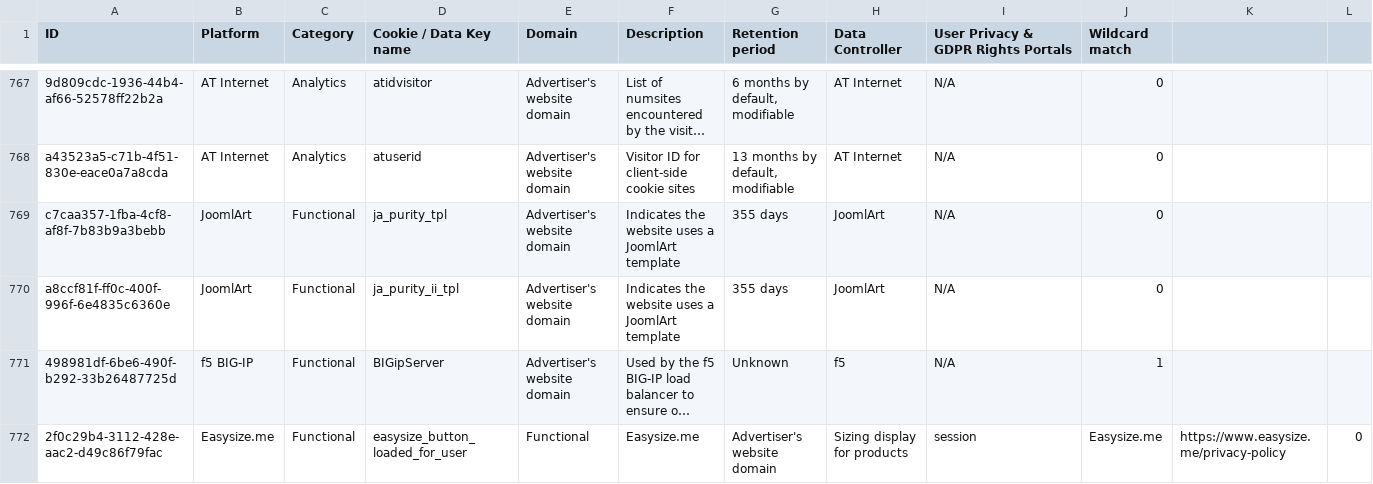
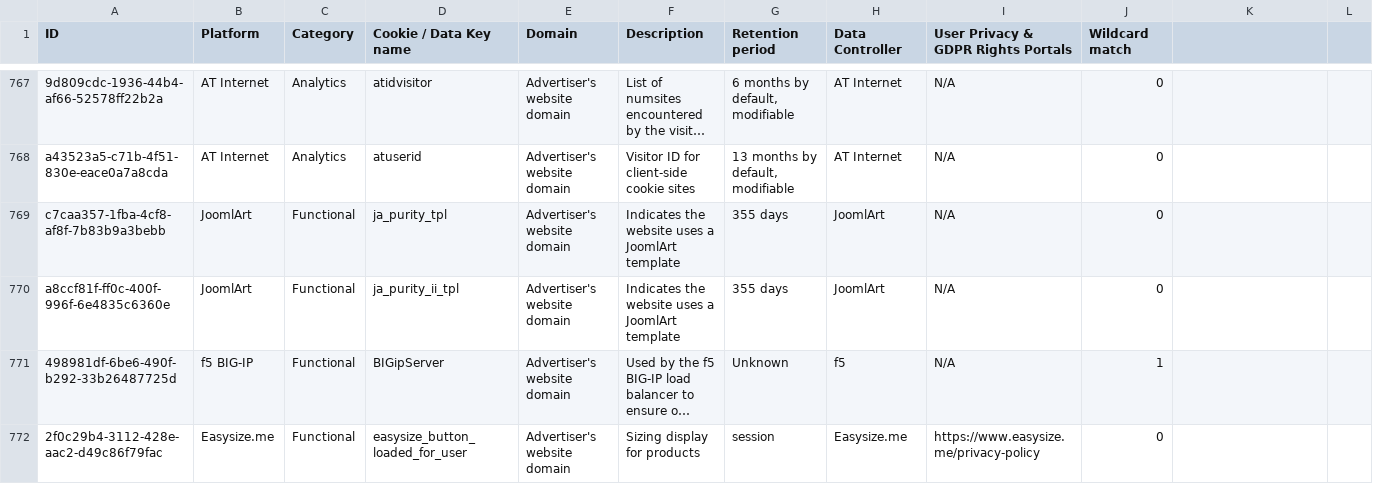
Before and after one commit to jkwakman/Open-Cookie-Database, a CSV file: open-cookie-database.csv, drawn as a sheet; only a part is shown, gaps mark what is left out; long unchanged cells end in …; the diff names each change by its address in the sheet, - before the commit and + after, or states it on an @@ line.

Commit message:
Update open-cookie-database.csv

```diff
--- a/open-cookie-database.csv
+++ b/open-cookie-database.csv
-E772 (Domain): Functional
+E772 (Domain): Advertiser's website domain
-F772 (Description): Easysize.me
+F772 (Description): Sizing display for products
-G772 (Retention period): Advertiser's website domain
+G772 (Retention period): session
-H772 (Data Controller): Sizing display for products
+H772 (Data Controller): Easysize.me
-I772: session
+I772: https://www.easysize.me/privacy-policy
-J772 (Wildcard match): Easysize.me
+J772 (Wildcard match): 0
-K772: https://www.easysize.me/privacy-policy
+K772: (empty)
-L772: 0
+L772: (empty)
```
